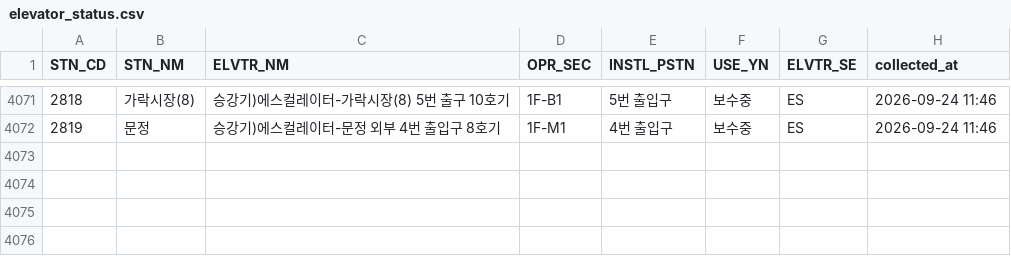
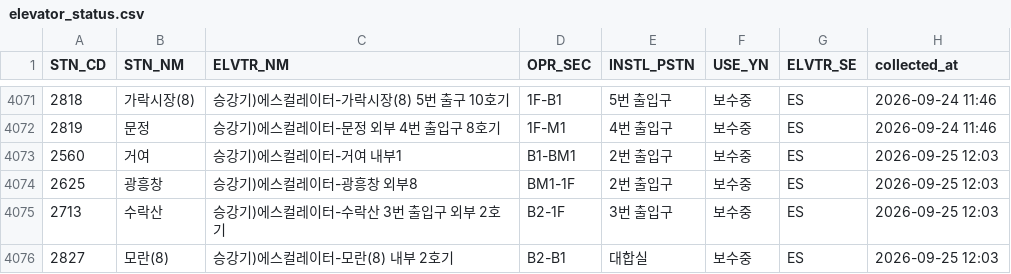
Before and after one commit to SeoyeonKoh/ieum-mobility-support, a CSV file: data/elevator_status.csv, drawn as a sheet; only a part is shown, gaps mark what is left out; the diff names each change by its address in the sheet, - before the commit and + after, or states it on an @@ line.

```diff
--- a/data/elevator_status.csv
+++ b/data/elevator_status.csv
+row 4073: 2560 | 거여 | 승강기)에스컬레이터-거여 내부1 | B1-BM1 | 2번 출입구 | 보수중 | ES | 2026-09-25 12:03
+row 4074: 2625 | 광흥창 | 승강기)에스컬레이터-광흥창 외부8 | BM1-1F | 2번 출입구 | 보수중 | ES | 2026-09-25 12:03
+row 4075: 2713 | 수락산 | 승강기)에스컬레이터-수락산 3번 출입구 외부 2호기 | B2-1F | 3번 출입구 | 보수중 | ES | 2026-09-25 12:03
+row 4076: 2827 | 모란(8) | 승강기)에스컬레이터-모란(8) 내부 2호기 | B2-B1 | 대합실 | 보수중 | ES | 2026-09-25 12:03
```
Also changed, not shown: data/escalator.csv.
